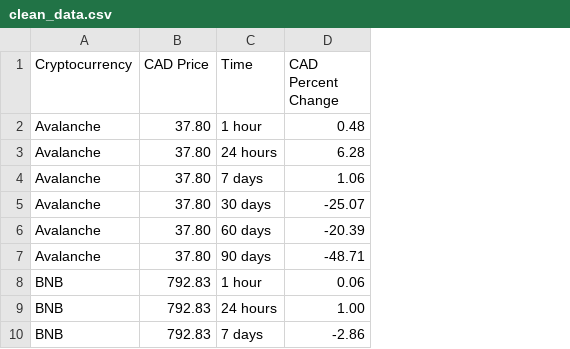
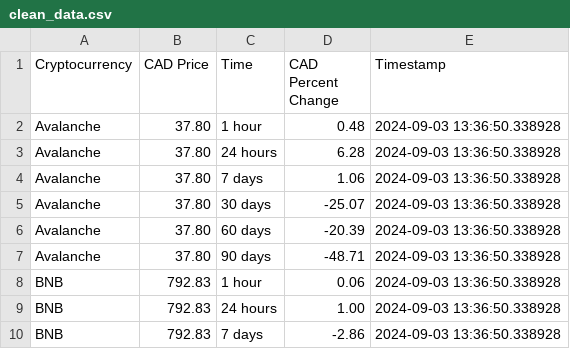
Before and after one commit to optiman87/crypto_api_pull_Python, a CSV file: clean_data.csv, drawn as a sheet; only a part is shown; the diff names each change by its address in the sheet, - before the commit and + after, or states it on an @@ line.

Commit message:
Add files via upload

```diff
--- a/clean_data.csv
+++ b/clean_data.csv
+column E (Timestamp), rows 2-10: all 2024-09-03 13:36:50.338928
```
